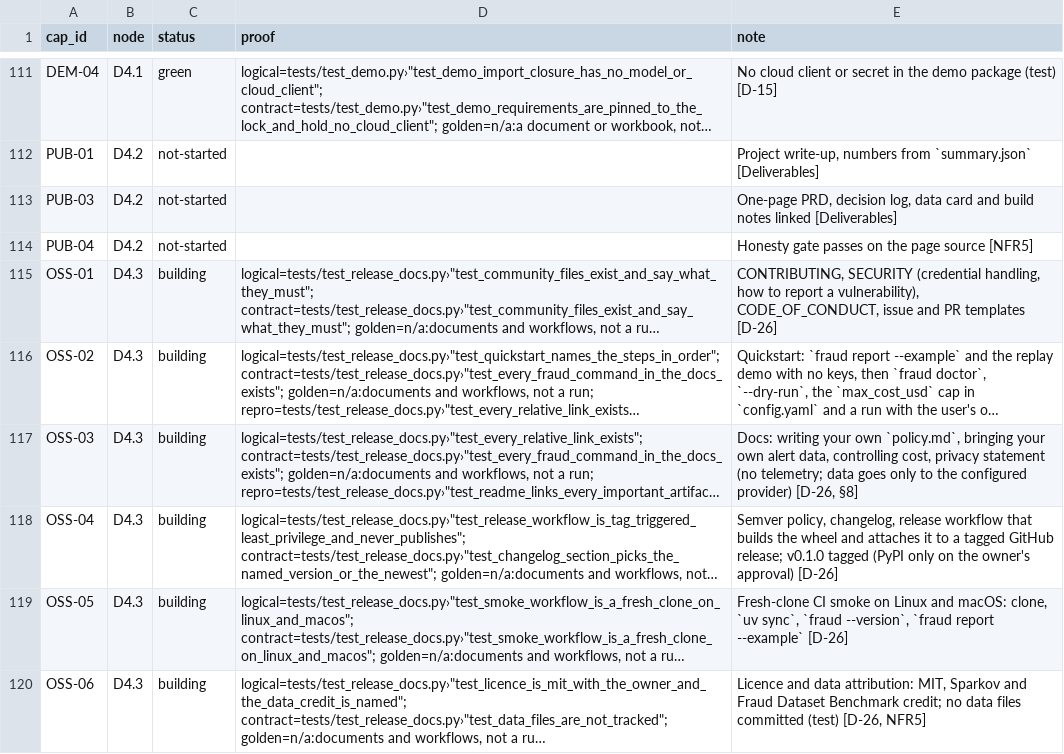
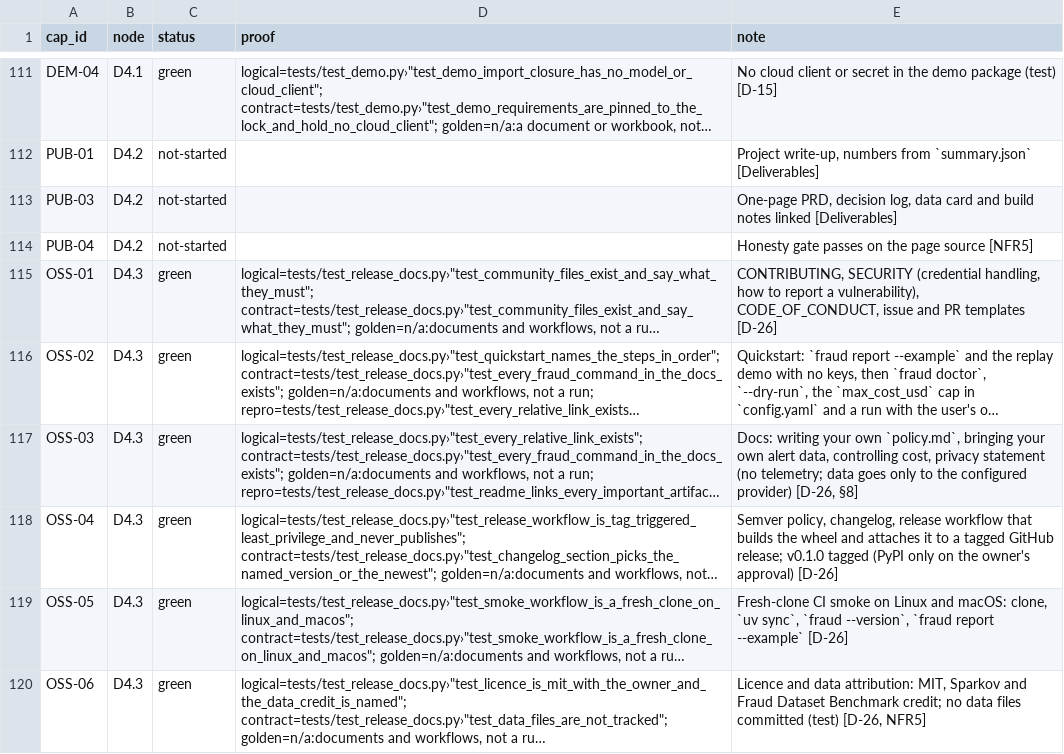
Before and after one commit to biplob819/fraud-review-bedrock, a TSV file: docs/graph/catalog.tsv, drawn as a sheet; only a part is shown, gaps mark what is left out; long unchanged cells end in …; the diff names each change by its address in the sheet, - before the commit and + after, or states it on an @@ line.

```diff
--- a/docs/graph/catalog.tsv
+++ b/docs/graph/catalog.tsv
-C115:C120 (status): building
+C115:C120 (status): green
```
Also changed, not shown: 7 other files.
